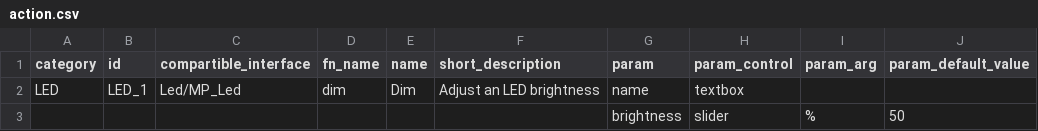
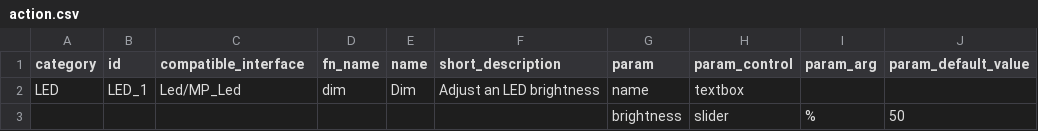
Before and after one commit to InGarage/MakerPlayGround_Library, a CSV file: script/action.csv, drawn as a sheet; only a part is shown; the diff names each change by its address in the sheet, - before the commit and + after, or states it on an @@ line.

```diff
--- a/script/action.csv
+++ b/script/action.csv
-C1: compartible_interface
+C1: compatible_interface
```
Also changed, not shown: script/interface.csv, script/trigger.csv.
